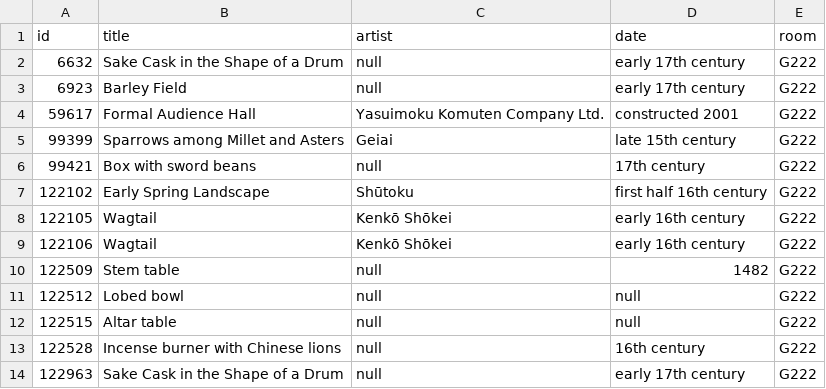
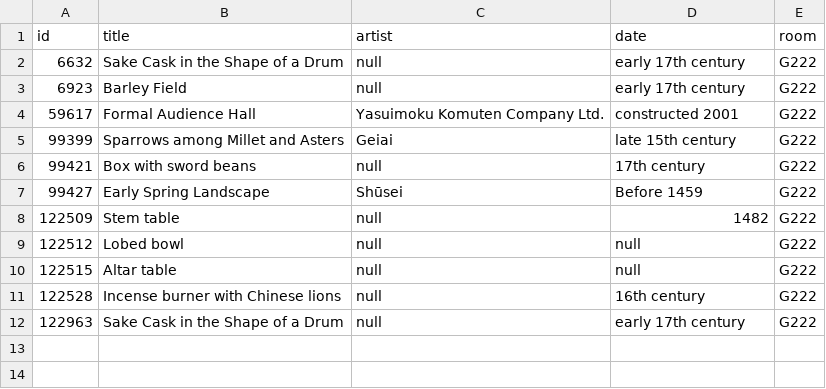
Before and after one commit to miabot/galleries.csv, a CSV file: galleries/222.csv, drawn as a sheet.

```diff
--- a/galleries/222.csv
+++ b/galleries/222.csv
@@ -6,5 +6,3 @@
 99421,"Box with sword beans",null,"17th century","G222"
-122102,"Early Spring Landscape","Shūtoku","first half 16th century","G222"
-122105,"Wagtail","Kenkō Shōkei","early 16th century","G222"
-122106,"Wagtail","Kenkō Shōkei","early 16th century","G222"
+99427,"Early Spring Landscape","Shūsei","Before 1459","G222"
 122509,"Stem table",null,"1482","G222"
```
Also changed, not shown: galleries/221.csv, galleries/314.csv, 8 other files.
